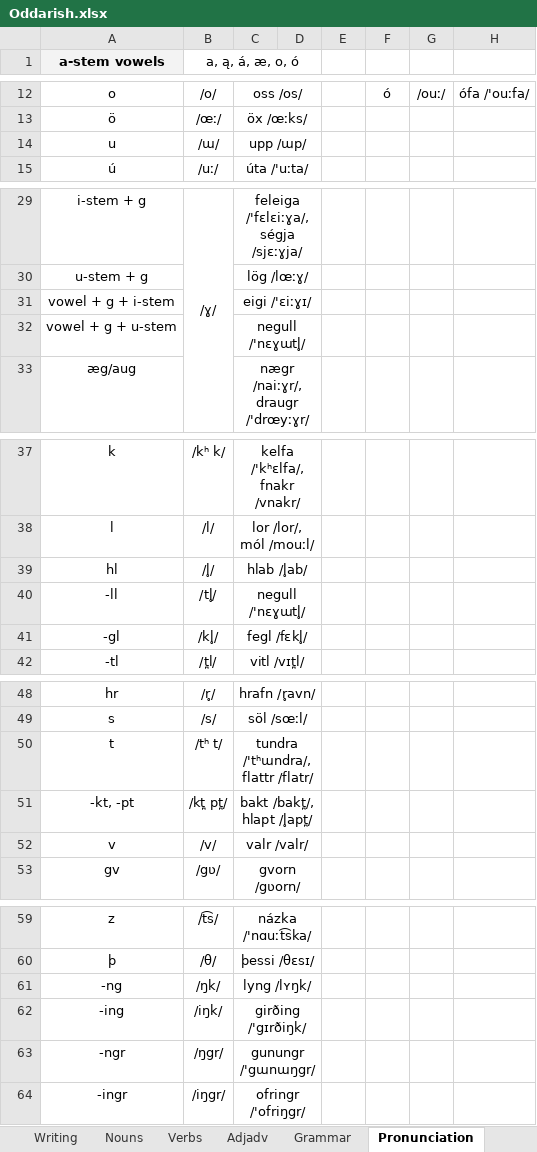
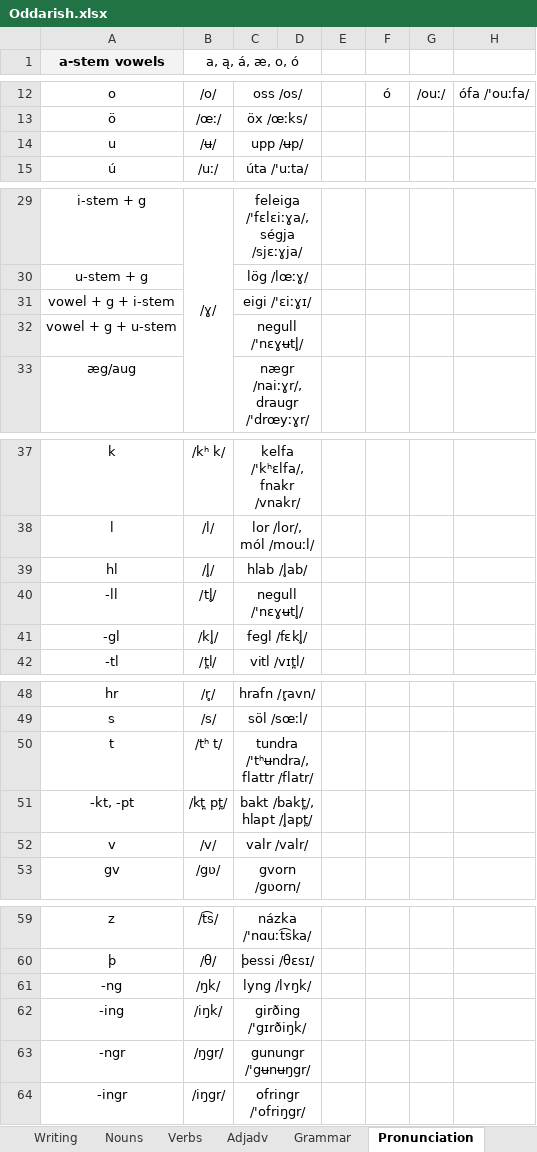
Before and after one commit to Oneo64/Aldraheimr, an Excel workbook: Literature/Languages/Oddarish.xlsx, sheet Pronunciation, drawn as a sheet; only a part is shown, gaps mark what is left out; values as stored, in another font and other column widths than the file's, no borders; charts and pictures not drawn; the diff names each change by its address in the sheet, - before the commit and + after, or states it on an @@ line.

```diff
--- a/Literature/Languages/Oddarish.xlsx (sheet Pronunciation)
+++ b/Literature/Languages/Oddarish.xlsx (sheet Pronunciation)
-B14 (a, ą, á, æ, o, ó): /ɯ/
+B14 (a, ą, á, æ, o, ó): /ʉ/
-C14: upp /ɯp/
+C14: upp /ʉp/
-C32: negull /'nɛɣɯtl̥/
+C32: negull /'nɛɣʉtl̥/
-C40: negull /'nɛɣɯtl̥/
+C40: negull /'nɛɣʉtl̥/
-C50: tundra /'tʰɯndra/, flattr /flatr/
+C50: tundra /'tʰʉndra/, flattr /flatr/
-C63: gunungr /'gɯnɯŋgr/
+C63: gunungr /'gʉnʉŋgr/
```
Also changed, not shown: sheet English Accent Tutorial.
